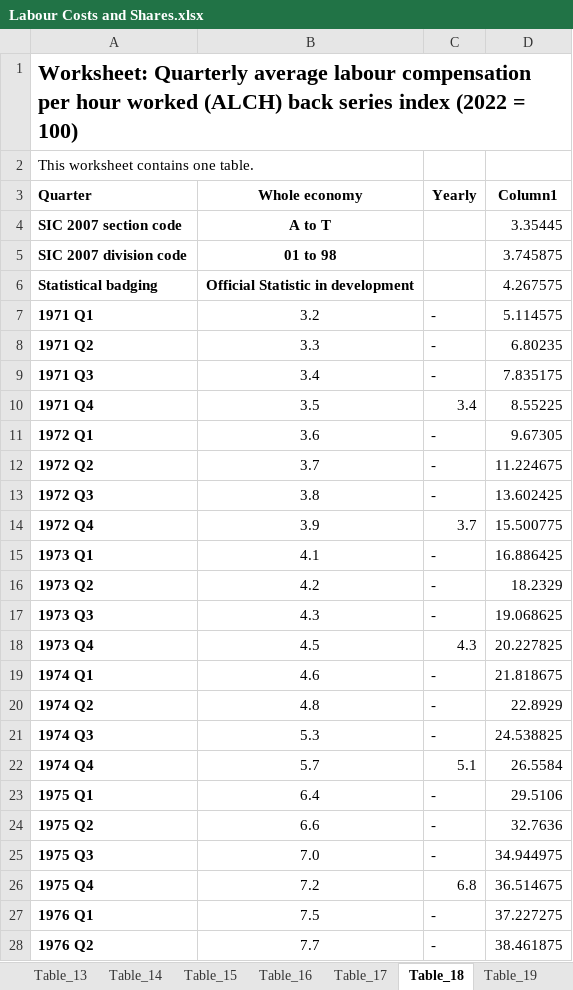
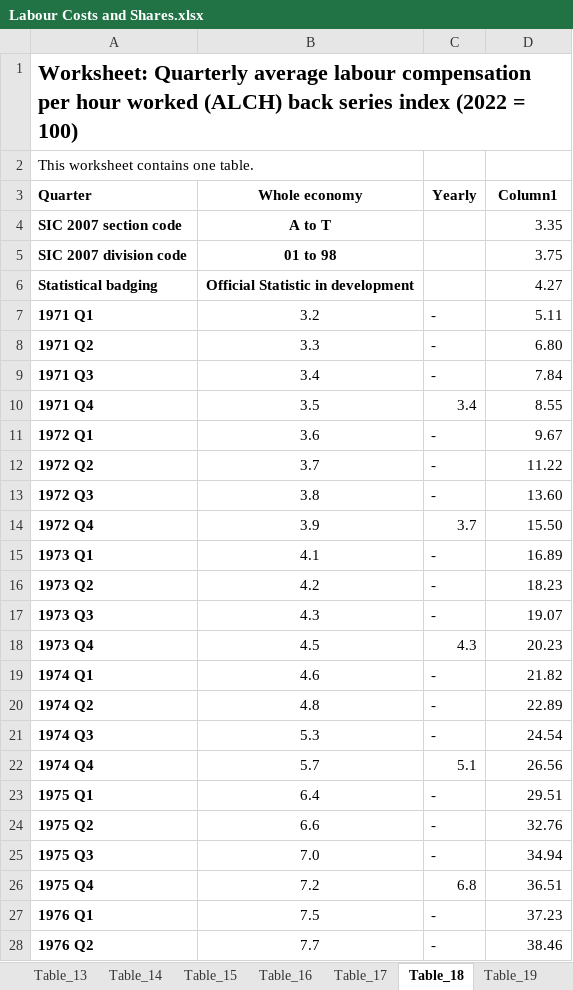
Before and after one commit to diojer/vault, an Excel workbook: Economics/Dissertation/Relevant Data/Labour Costs and Shares.xlsx, sheet Table_18, drawn as a sheet; only a part is shown; values as stored, in another font and other column widths than the file's, no borders; table styles not drawn; the diff covers the shown part only; the diff names each change by its address in the sheet, - before the commit and + after, or states it on an @@ line.

```diff
--- a/Economics/Dissertation/Relevant Data/Labour Costs and Shares.xlsx (sheet Table_18)
+++ b/Economics/Dissertation/Relevant Data/Labour Costs and Shares.xlsx (sheet Table_18)
-D4 (Column1): 3.35445
+D4 (Column1): 3.35
-D5 (Column1): 3.745875
+D5 (Column1): 3.75
-D6 (Column1): 4.267575
+D6 (Column1): 4.27
-D7 (Column1): 5.114575
+D7 (Column1): 5.11
-D8 (Column1): 6.80235
+D8 (Column1): 6.80
-D9 (Column1): 7.835175
+D9 (Column1): 7.84
-D10 (Column1): 8.55225
+D10 (Column1): 8.55
-D11 (Column1): 9.67305
+D11 (Column1): 9.67
-D12 (Column1): 11.224675
+D12 (Column1): 11.22
-D13 (Column1): 13.602425
+D13 (Column1): 13.60
-D14 (Column1): 15.500775
+D14 (Column1): 15.50
-D15 (Column1): 16.886425
+D15 (Column1): 16.89
-D16 (Column1): 18.2329
+D16 (Column1): 18.23
-D17 (Column1): 19.068625
+D17 (Column1): 19.07
-D18 (Column1): 20.227825
+D18 (Column1): 20.23
-D19 (Column1): 21.818675
+D19 (Column1): 21.82
-D20 (Column1): 22.8929
+D20 (Column1): 22.89
-D21 (Column1): 24.538825
+D21 (Column1): 24.54
-D22 (Column1): 26.5584
+D22 (Column1): 26.56
-D23 (Column1): 29.5106
+D23 (Column1): 29.51
-D24 (Column1): 32.7636
+D24 (Column1): 32.76
-D25 (Column1): 34.944975
+D25 (Column1): 34.94
-D26 (Column1): 36.514675
+D26 (Column1): 36.51
-D27 (Column1): 37.227275
+D27 (Column1): 37.23
-D28 (Column1): 38.461875
+D28 (Column1): 38.46
```
Also changed, not shown: 27 edited cells elsewhere in this sheet, Economics/Dissertation/Dissertation Variables.xlsx, 10 other files.
